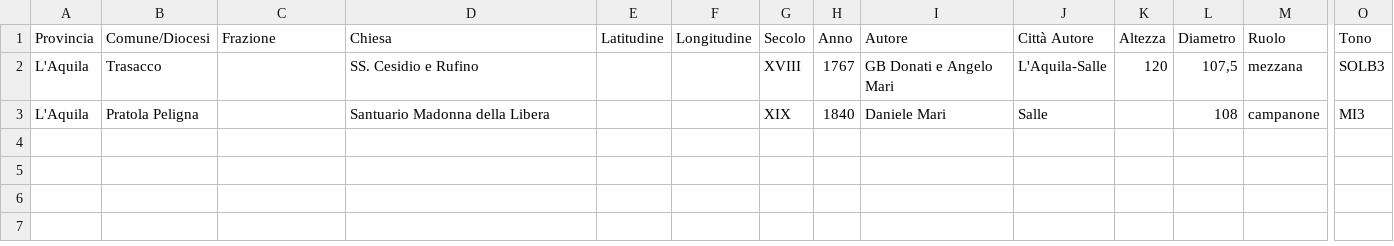
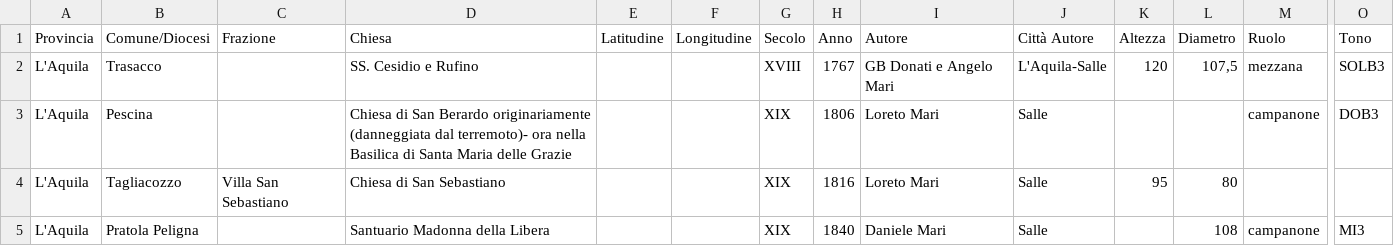
Before and after one commit to zacseas/test-campane, a CSV file: campane.csv, drawn as a sheet; only a part is shown, gaps mark what is left out; rows hold the shown columns only; the diff names each change by its address in the sheet, - before the commit and + after, or states it on an @@ line.

Commit message:
Flat: latest data (2026-05-11T08:05:51.896Z) {   "date": "2026-05-11T08:05:51.896Z",   "files": [     {       "name": "campane.csv",       "deltaBytes": 286,       "source": "https://docs.google.com/spreadsheets/d/e/2PACX-1vQMIQS_0E4oHzknN3DgO6QMGx_MqTxxX2g-_gIEWYS9J2de64wWDOzswchnF2To4EJy5LMdKX1uI0DA/pub?gid=1865442869&single=true&output=csv"     }   ] }

```diff
--- a/campane.csv
+++ b/campane.csv
+row 3: L'Aquila | Pescina |  | Chiesa di San Berardo originariamente (danneggiata dal terremoto)- ora nella Basilica di Santa Maria delle Grazie |  |  | XIX | 1806 | Loreto Mari | Salle |  |  | campanone | DOB3
+row 4: L'Aquila | Tagliacozzo | Villa San Sebastiano | Chiesa di San Sebastiano |  |  | XIX | 1816 | Loreto Mari | Salle | 95 | 80
```
